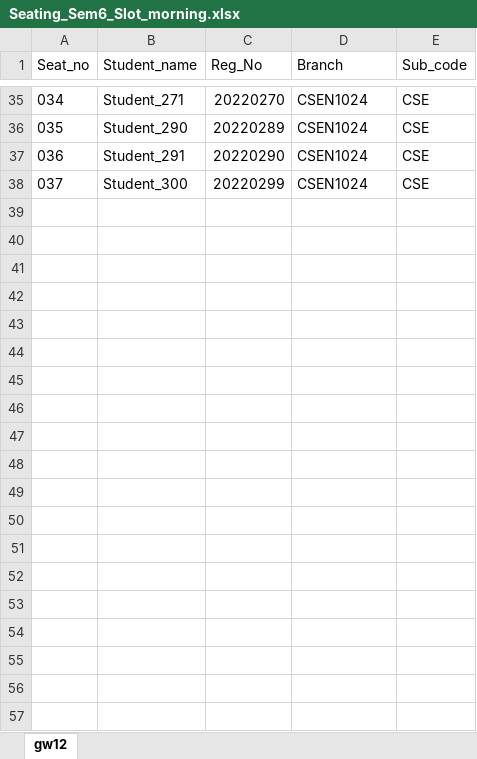
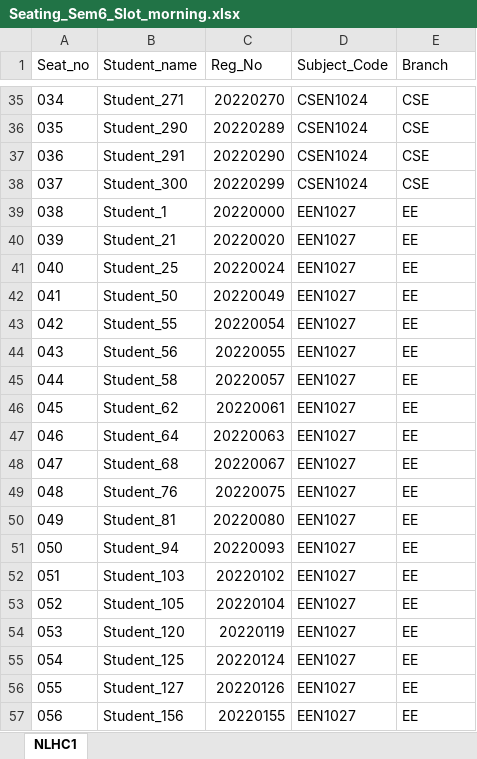
Before and after one commit to geekymee/SeatWise, an Excel workbook: backend/output/Seating_Sem6_Slot_morning.xlsx, sheet NLHC1, drawn as a sheet; only a part is shown, gaps mark what is left out; values as stored, in another font and other column widths than the file's, no borders; the diff covers the shown part only; the diff names each change by its address in the sheet, - before the commit and + after, or states it on an @@ line.

```diff
--- a/backend/output/Seating_Sem6_Slot_morning.xlsx (sheet NLHC1)
+++ b/backend/output/Seating_Sem6_Slot_morning.xlsx (sheet NLHC1)
-sheet tab: gw12
+sheet tab: NLHC1
-D1: Branch
+D1: Subject_Code
-E1: Sub_code
+E1: Branch
+row 39: 038 | Student_1 | 20220000 | EEN1027 | EE
+row 40: 039 | Student_21 | 20220020 | EEN1027 | EE
+row 41: 040 | Student_25 | 20220024 | EEN1027 | EE
+row 42: 041 | Student_50 | 20220049 | EEN1027 | EE
+row 43: 042 | Student_55 | 20220054 | EEN1027 | EE
+row 44: 043 | Student_56 | 20220055 | EEN1027 | EE
+row 45: 044 | Student_58 | 20220057 | EEN1027 | EE
+row 46: 045 | Student_62 | 20220061 | EEN1027 | EE
+row 47: 046 | Student_64 | 20220063 | EEN1027 | EE
+row 48: 047 | Student_68 | 20220067 | EEN1027 | EE
+row 49: 048 | Student_76 | 20220075 | EEN1027 | EE
+row 50: 049 | Student_81 | 20220080 | EEN1027 | EE
+row 51: 050 | Student_94 | 20220093 | EEN1027 | EE
+row 52: 051 | Student_103 | 20220102 | EEN1027 | EE
+row 53: 052 | Student_105 | 20220104 | EEN1027 | EE
+row 54: 053 | Student_120 | 20220119 | EEN1027 | EE
+row 55: 054 | Student_125 | 20220124 | EEN1027 | EE
+row 56: 055 | Student_127 | 20220126 | EEN1027 | EE
+row 57: 056 | Student_156 | 20220155 | EEN1027 | EE
```
Also changed, not shown: 20 added rows elsewhere in this sheet, 4 other files.
